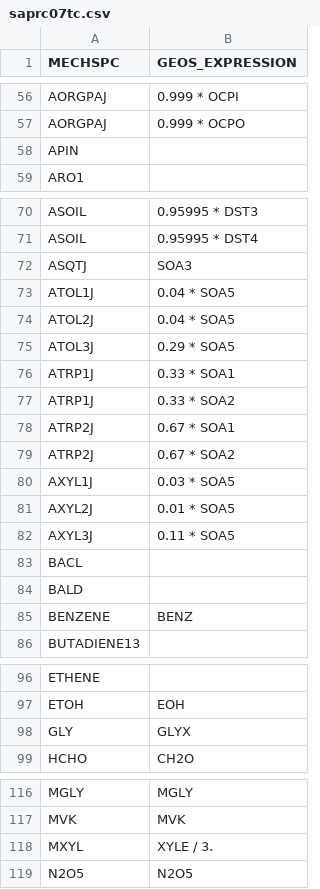
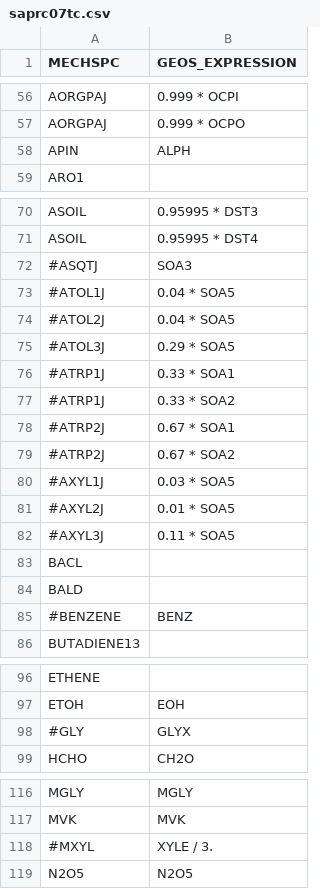
Before and after one commit to barronh/geos2cmaq, a CSV file: mapping/saprc07tc.csv, drawn as a sheet; only a part is shown, gaps mark what is left out; the diff covers the shown part only.

```diff
--- a/mapping/saprc07tc.csv
+++ b/mapping/saprc07tc.csv
@@ -57,3 +57,3 @@ AORGPAJ, 0.999 * OCPI
 AORGPAJ, 0.999 * OCPO
-APIN,
+APIN,ALPH
 ARO1,
@@ -71,16 +71,16 @@ ASOIL, 0.95995 * DST3
 ASOIL, 0.95995 * DST4
-ASQTJ, SOA3
-ATOL1J, 0.04 * SOA5
-ATOL2J, 0.04 * SOA5
-ATOL3J, 0.29 * SOA5
-ATRP1J, 0.33 * SOA1
-ATRP1J, 0.33 * SOA2
-ATRP2J, 0.67 * SOA1
-ATRP2J, 0.67 * SOA2
-AXYL1J, 0.03 * SOA5
-AXYL2J, 0.01 * SOA5
-AXYL3J, 0.11 * SOA5
+#ASQTJ, SOA3
+#ATOL1J, 0.04 * SOA5
+#ATOL2J, 0.04 * SOA5
+#ATOL3J, 0.29 * SOA5
+#ATRP1J, 0.33 * SOA1
+#ATRP1J, 0.33 * SOA2
+#ATRP2J, 0.67 * SOA1
+#ATRP2J, 0.67 * SOA2
+#AXYL1J, 0.03 * SOA5
+#AXYL2J, 0.01 * SOA5
+#AXYL3J, 0.11 * SOA5
 BACL,
 BALD,
-BENZENE, BENZ
+#BENZENE, BENZ
 BUTADIENE13,
@@ -97,3 +97,3 @@ ETHENE,
 ETOH, EOH
-GLY, GLYX
+#GLY, GLYX
 HCHO, CH2O
@@ -117,3 +117,3 @@ MGLY, MGLY
 MVK, MVK
-MXYL, XYLE / 3.
+#MXYL, XYLE / 3.
 N2O5, N2O5
```
Also changed, not shown: 21 edited cells elsewhere in this file, mapping/cb05cl_ae6_aq.csv, mapping/saprc07tb.csv, 6 other files.
